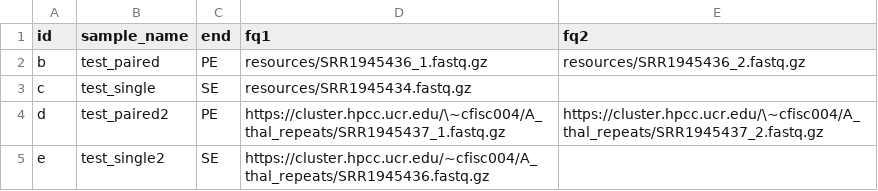
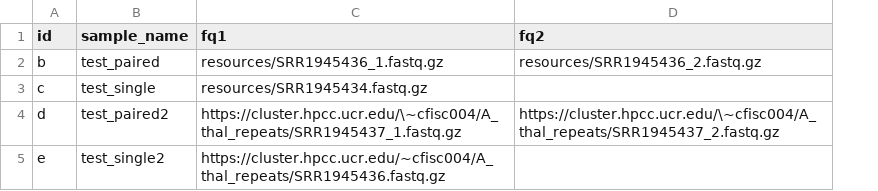
Before and after one commit to cjfiscus/Kmer-it, a TSV file: config/samples.tsv, drawn as a sheet; the diff names each change by its address in the sheet, - before the commit and + after, or states it on an @@ line.

```diff
--- a/config/samples.tsv
+++ b/config/samples.tsv
-column C (end), rows 2-5: PE | SE | PE | SE
```
Also changed, not shown: 3 other files.
